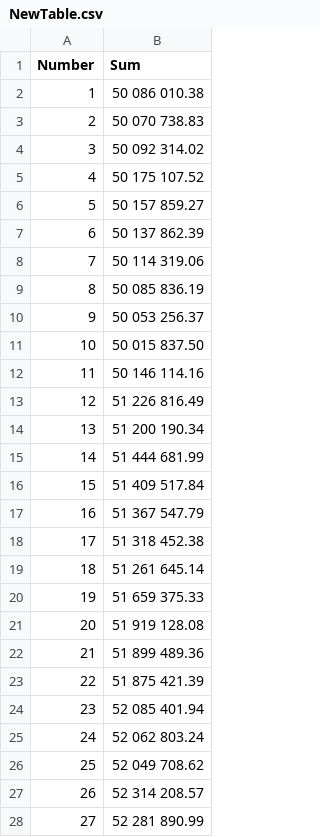
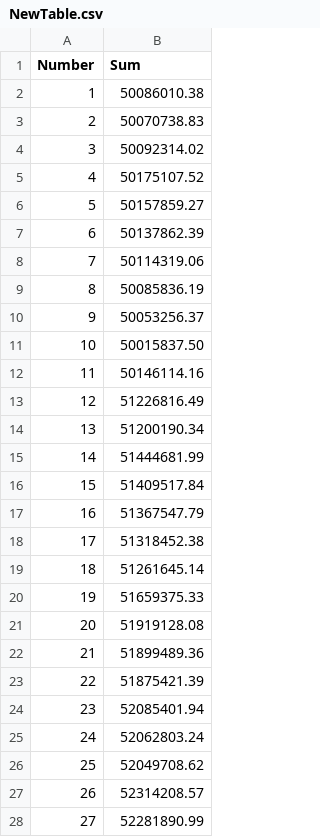
Before and after one commit to Retired57/Univercity, a CSV file: NewTable.csv, drawn as a sheet; only a part is shown; the diff covers the shown part only.

Commit message:
Add files via upload

```diff
--- a/NewTable.csv
+++ b/NewTable.csv
@@ -1,28 +1,28 @@
 "Number",  "Sum"
-1,  50 086 010.38
-2,  50 070 738.83
-3,  50 092 314.02
-4,  50 175 107.52
-5,  50 157 859.27
-6,  50 137 862.39
-7,  50 114 319.06
-8,  50 085 836.19
-9,  50 053 256.37
-10,  50 015 837.50
-11,  50 146 114.16
-12,  51 226 816.49
-13,  51 200 190.34
-14,  51 444 681.99
-15,  51 409 517.84
-16,  51 367 547.79
-17,  51 318 452.38
-18,  51 261 645.14
-19,  51 659 375.33
-20,  51 919 128.08
-21,  51 899 489.36
-22,  51 875 421.39
-23,  52 085 401.94
-24,  52 062 803.24
-25,  52 049 708.62
-26,  52 314 208.57
-27,  52 281 890.99
+1,  50086010.38
+2,  50070738.83
+3,  50092314.02
+4,  50175107.52
+5,  50157859.27
+6,  50137862.39
+7,  50114319.06
+8,  50085836.19
+9,  50053256.37
+10,  50015837.50
+11,  50146114.16
+12,  51226816.49
+13,  51200190.34
+14,  51444681.99
+15,  51409517.84
+16,  51367547.79
+17,  51318452.38
+18,  51261645.14
+19,  51659375.33
+20,  51919128.08
+21,  51899489.36
+22,  51875421.39
+23,  52085401.94
+24,  52062803.24
+25,  52049708.62
+26,  52314208.57
+27,  52281890.99
```
Also changed, not shown: 8 edited cells elsewhere in this file.
